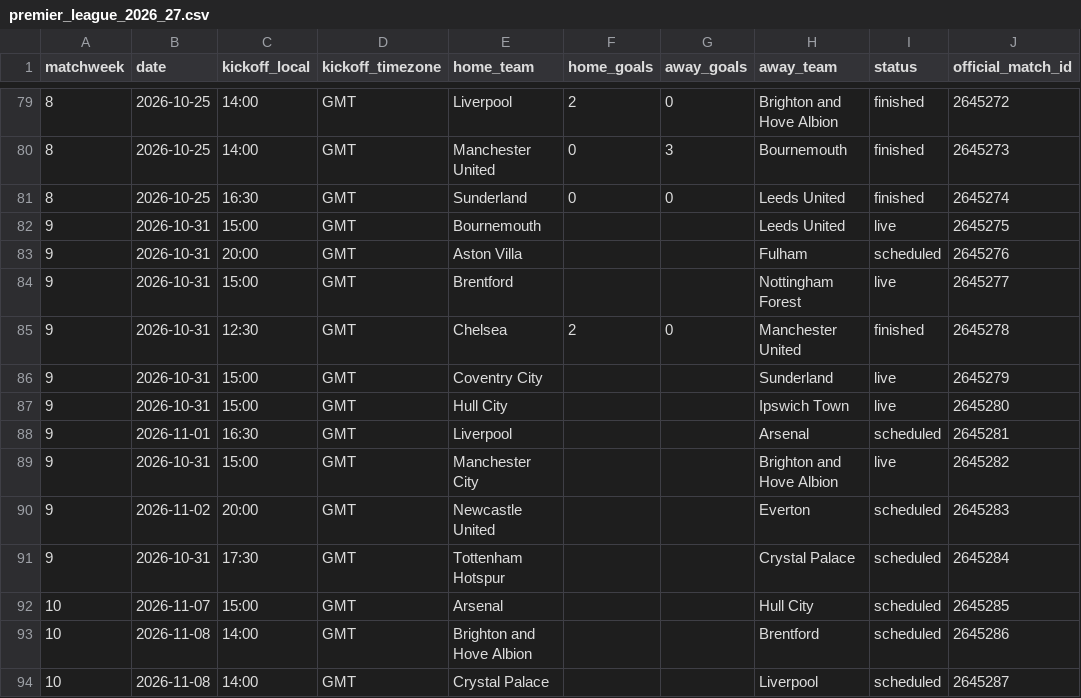
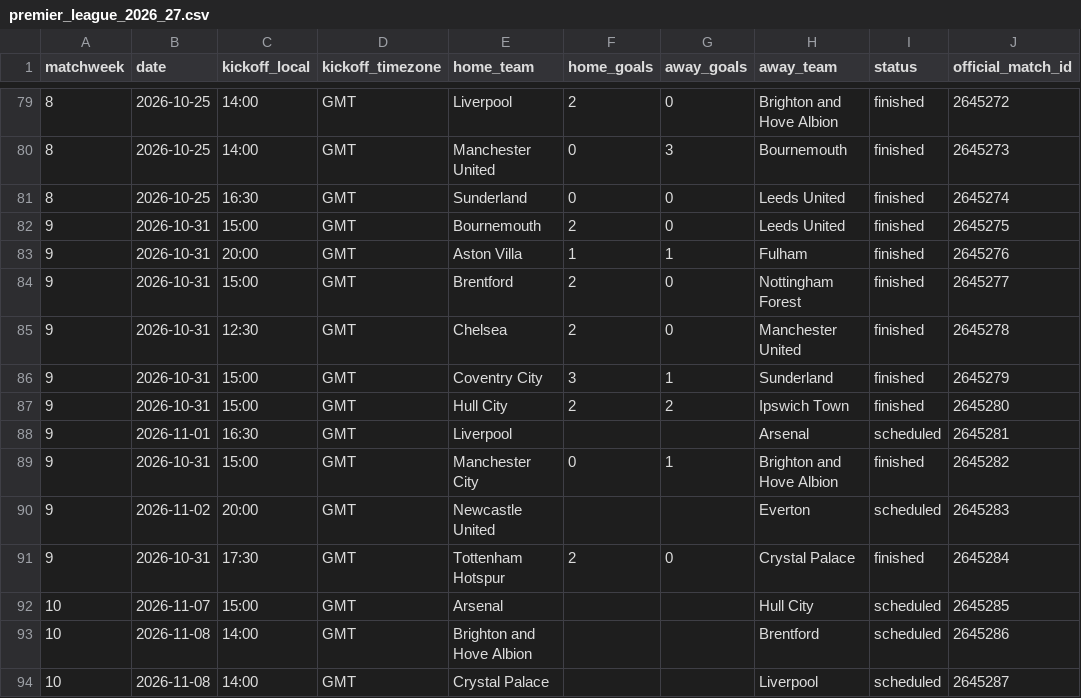
Before and after one commit to wildsonfranciscosilva1986-coder/painel-premier-league-2026-27, a CSV file: premier_league_2026_27.csv, drawn as a sheet; only a part is shown, gaps mark what is left out.

```diff
--- a/premier_league_2026_27.csv
+++ b/premier_league_2026_27.csv
@@ -81,12 +81,12 @@
 8,2026-10-25,16:30,GMT,Sunderland,0,0,Leeds United,finished,2645274
-9,2026-10-31,15:00,GMT,Bournemouth,,,Leeds United,live,2645275
-9,2026-10-31,20:00,GMT,Aston Villa,,,Fulham,scheduled,2645276
-9,2026-10-31,15:00,GMT,Brentford,,,Nottingham Forest,live,2645277
+9,2026-10-31,15:00,GMT,Bournemouth,2,0,Leeds United,finished,2645275
+9,2026-10-31,20:00,GMT,Aston Villa,1,1,Fulham,finished,2645276
+9,2026-10-31,15:00,GMT,Brentford,2,0,Nottingham Forest,finished,2645277
 9,2026-10-31,12:30,GMT,Chelsea,2,0,Manchester United,finished,2645278
-9,2026-10-31,15:00,GMT,Coventry City,,,Sunderland,live,2645279
-9,2026-10-31,15:00,GMT,Hull City,,,Ipswich Town,live,2645280
+9,2026-10-31,15:00,GMT,Coventry City,3,1,Sunderland,finished,2645279
+9,2026-10-31,15:00,GMT,Hull City,2,2,Ipswich Town,finished,2645280
 9,2026-11-01,16:30,GMT,Liverpool,,,Arsenal,scheduled,2645281
-9,2026-10-31,15:00,GMT,Manchester City,,,Brighton and Hove Albion,live,2645282
+9,2026-10-31,15:00,GMT,Manchester City,0,1,Brighton and Hove Albion,finished,2645282
 9,2026-11-02,20:00,GMT,Newcastle United,,,Everton,scheduled,2645283
-9,2026-10-31,17:30,GMT,Tottenham Hotspur,,,Crystal Palace,scheduled,2645284
+9,2026-10-31,17:30,GMT,Tottenham Hotspur,2,0,Crystal Palace,finished,2645284
 10,2026-11-07,15:00,GMT,Arsenal,,,Hull City,scheduled,2645285
```
Also changed, not shown: 4 other files.
